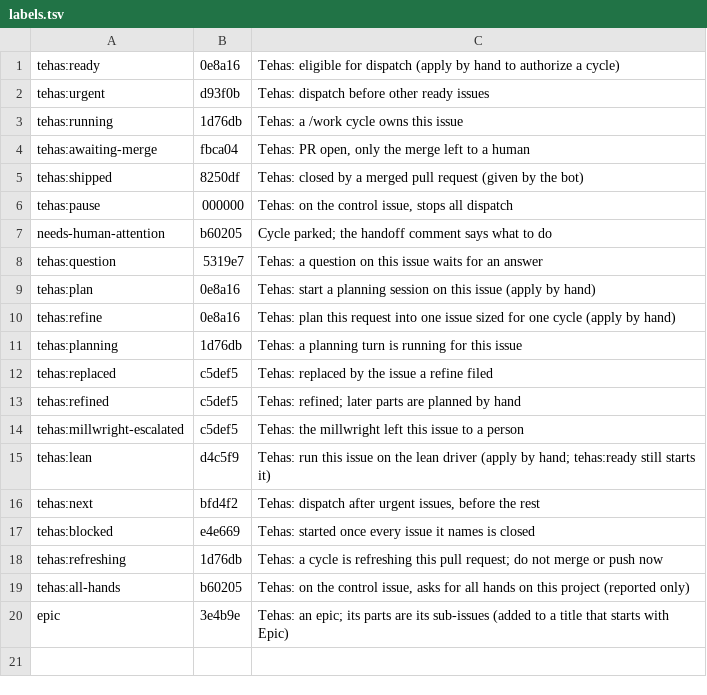
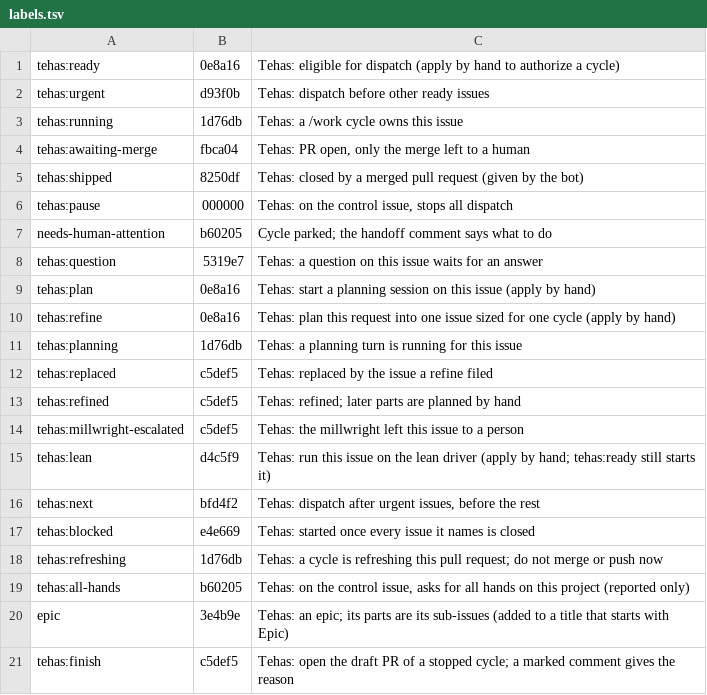
Before and after one commit to tehas-app/tehas, a TSV file: host/labels.tsv, drawn as a sheet.

Commit message:
The poll finishes a stopped cycle on an ask with a marked comment and tehas:finish

```diff
--- a/host/labels.tsv
+++ b/host/labels.tsv
@@ -20 +20,2 @@ tehas:all-hands	b60205	Tehas: on the control issue, asks for all hands on this p
 epic	3e4b9e	Tehas: an epic; its parts are its sub-issues (added to a title that starts with Epic)
+tehas:finish	c5def5	Tehas: open the draft PR of a stopped cycle; a marked comment gives the reason
```
Also changed, not shown: 23 other files.
